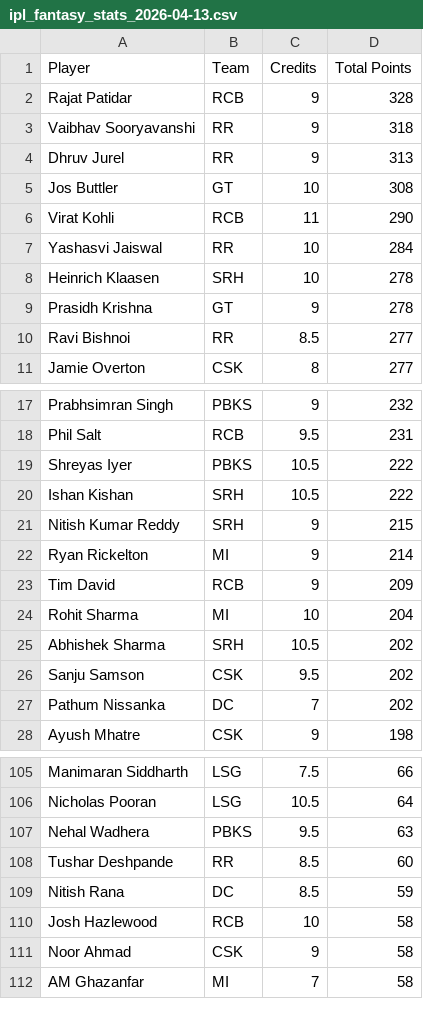
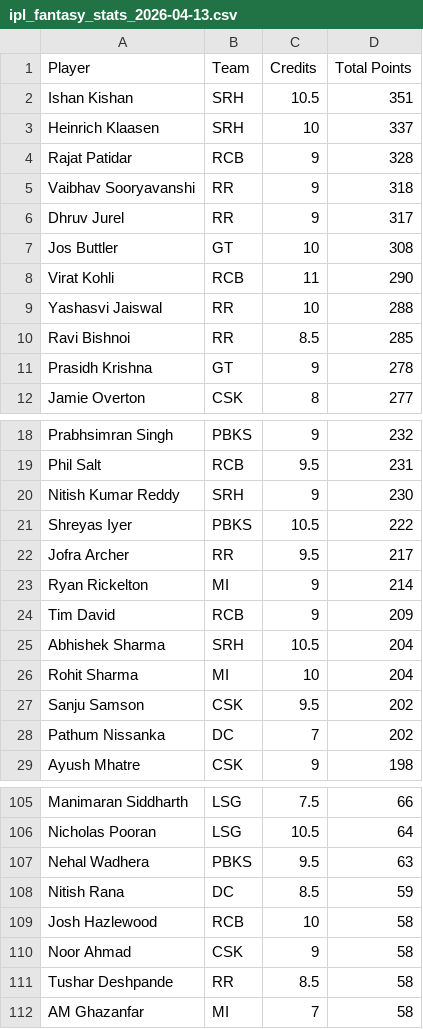
Before and after one commit to Malyala-Meghamsh/ipl-fantasy-league, a CSV file: ipl_fantasy_stats_2026-04-13.csv, drawn as a sheet; only a part is shown, gaps mark what is left out; the diff covers the shown part only.

```diff
--- a/ipl_fantasy_stats_2026-04-13.csv
+++ b/ipl_fantasy_stats_2026-04-13.csv
@@ -1,11 +1,12 @@
 Player,Team,Credits,Total Points
+Ishan Kishan,SRH,10.5,351
+Heinrich Klaasen,SRH,10,337
 Rajat Patidar,RCB,9,328
 Vaibhav Sooryavanshi,RR,9,318
-Dhruv Jurel,RR,9,313
+Dhruv Jurel,RR,9,317
 Jos Buttler,GT,10,308
 Virat Kohli,RCB,11,290
-Yashasvi Jaiswal,RR,10,284
-Heinrich Klaasen,SRH,10,278
+Yashasvi Jaiswal,RR,10,288
+Ravi Bishnoi,RR,8.5,285
 Prasidh Krishna,GT,9,278
-Ravi Bishnoi,RR,8.5,277
 Jamie Overton,CSK,8,277
@@ -18,9 +19,9 @@ Prabhsimran Singh,PBKS,9,232
 Phil Salt,RCB,9.5,231
+Nitish Kumar Reddy,SRH,9,230
 Shreyas Iyer,PBKS,10.5,222
-Ishan Kishan,SRH,10.5,222
-Nitish Kumar Reddy,SRH,9,215
+Jofra Archer,RR,9.5,217
 Ryan Rickelton,MI,9,214
 Tim David,RCB,9,209
+Abhishek Sharma,SRH,10.5,204
 Rohit Sharma,MI,10,204
-Abhishek Sharma,SRH,10.5,202
 Sanju Samson,CSK,9.5,202
@@ -107,3 +107,2 @@ Nicholas Pooran,LSG,10.5,64
 Nehal Wadhera,PBKS,9.5,63
-Tushar Deshpande,RR,8.5,60
 Nitish Rana,DC,8.5,59
@@ -111,2 +110,3 @@ Josh Hazlewood,RCB,10,58
 Noor Ahmad,CSK,9,58
+Tushar Deshpande,RR,8.5,58
 AM Ghazanfar,MI,7,58
```
Also changed, not shown: 12 added rows, 13 removed rows, 29 moved rows and 3 edited cells elsewhere in this file, ipl_fantasy_stats.csv, ranking_history.csv, 1 other file.
